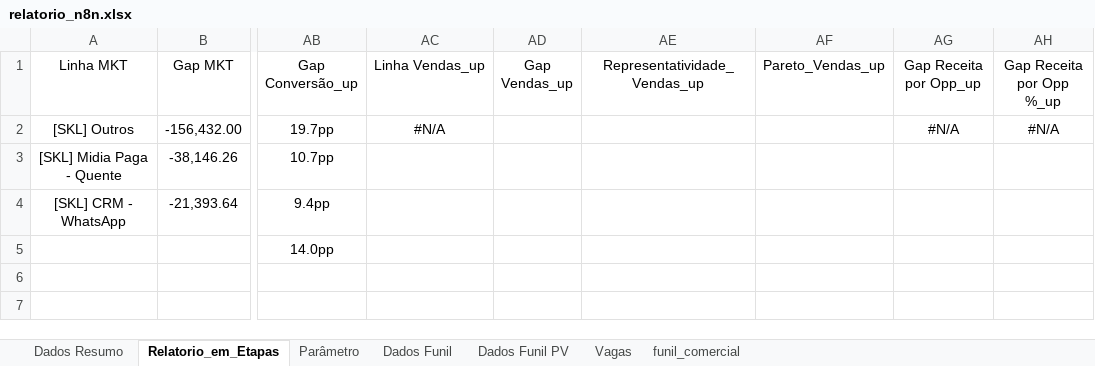
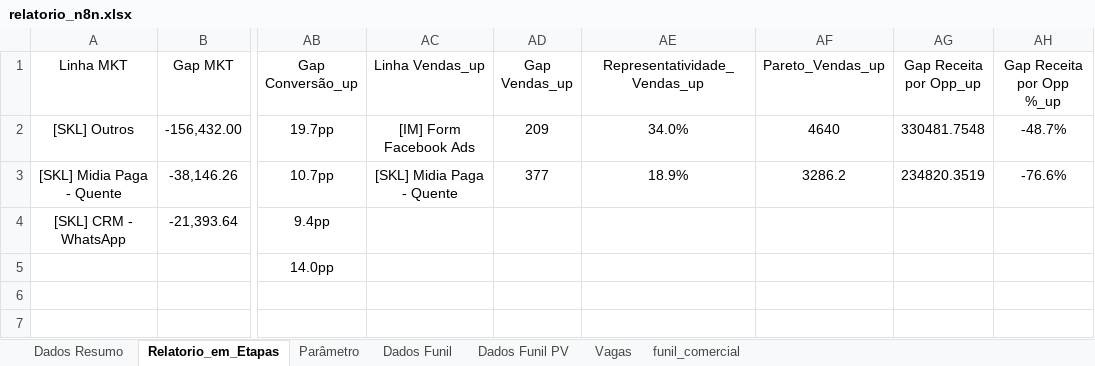
Before and after one commit to marcelohfms/n8n, an Excel workbook: relatorio_n8n.xlsx, sheet Relatorio_em_Etapas, drawn as a sheet; only a part is shown, gaps mark what is left out; values as stored, in another font and other column widths than the file's, no borders; charts and pictures not drawn; the diff names each change by its address in the sheet, - before the commit and + after, or states it on an @@ line.

Commit message:
Update sheet

```diff
--- a/relatorio_n8n.xlsx (sheet Relatorio_em_Etapas)
+++ b/relatorio_n8n.xlsx (sheet Relatorio_em_Etapas)
-AC2 (Linha Vendas_up): #N/A
+AC2 (Linha Vendas_up): [IM] Form Facebook Ads
-AD2 (Gap Vendas_up): (empty)
+AD2 (Gap Vendas_up): 209
-AE2 (Representatividade_Vendas_up): (empty)
+AE2 (Representatividade_Vendas_up): 34.0%
-AF2 (Pareto_Vendas_up): (empty)
+AF2 (Pareto_Vendas_up): 4640
-AG2 (Gap Receita por Opp_up): #N/A
+AG2 (Gap Receita por Opp_up): 330481.7548
-AH2 (Gap Receita por Opp %_up): #N/A
+AH2 (Gap Receita por Opp %_up): -48.7%
-AC3 (Linha Vendas_up): (empty)
+AC3 (Linha Vendas_up): [SKL] Midia Paga - Quente
-AD3 (Gap Vendas_up): (empty)
+AD3 (Gap Vendas_up): 377
-AE3 (Representatividade_Vendas_up): (empty)
+AE3 (Representatividade_Vendas_up): 18.9%
-AF3 (Pareto_Vendas_up): (empty)
+AF3 (Pareto_Vendas_up): 3286.2
-AG3 (Gap Receita por Opp_up): (empty)
+AG3 (Gap Receita por Opp_up): 234820.3519
-AH3 (Gap Receita por Opp %_up): (empty)
+AH3 (Gap Receita por Opp %_up): -76.6%
```
